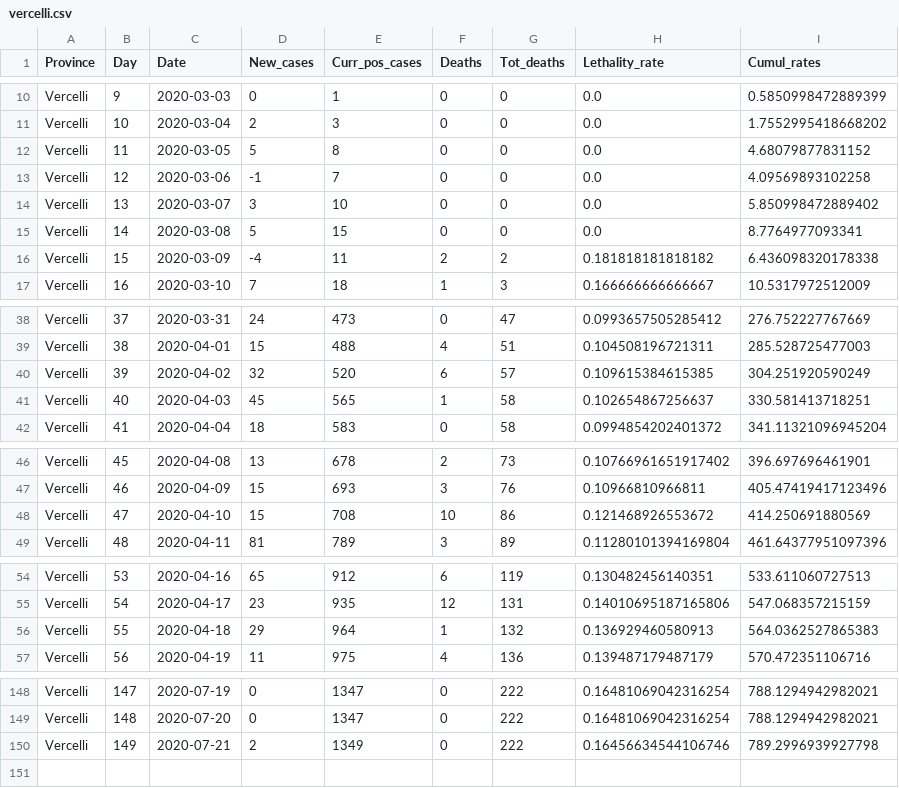
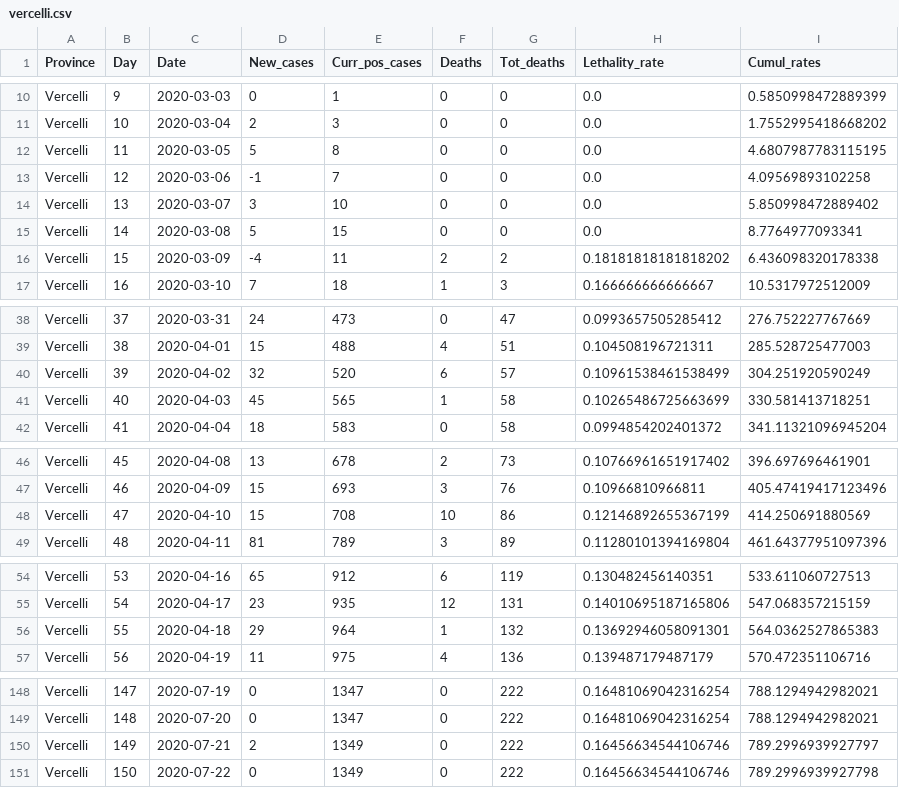
Before and after one commit to CEEDS-DEMM/COVID-Pro-Dataset, a CSV file: Deaths_Piemonte/vercelli.csv, drawn as a sheet; only a part is shown, gaps mark what is left out; the diff covers the shown part only.

```diff
--- a/Deaths_Piemonte/vercelli.csv
+++ b/Deaths_Piemonte/vercelli.csv
@@ -11,3 +11,3 @@ Vercelli,9,2020-03-03,0,1,0,0,0.0,0.5850998472889399
 Vercelli,10,2020-03-04,2,3,0,0,0.0,1.7552995418668202
-Vercelli,11,2020-03-05,5,8,0,0,0.0,4.68079877831152
+Vercelli,11,2020-03-05,5,8,0,0,0.0,4.6807987783115195
 Vercelli,12,2020-03-06,-1,7,0,0,0.0,4.09569893102258
@@ -15,3 +15,3 @@ Vercelli,13,2020-03-07,3,10,0,0,0.0,5.850998472889402
 Vercelli,14,2020-03-08,5,15,0,0,0.0,8.7764977093341
-Vercelli,15,2020-03-09,-4,11,2,2,0.181818181818182,6.436098320178338
+Vercelli,15,2020-03-09,-4,11,2,2,0.18181818181818202,6.436098320178338
 Vercelli,16,2020-03-10,7,18,1,3,0.166666666666667,10.5317972512009
@@ -39,4 +39,4 @@ Vercelli,37,2020-03-31,24,473,0,47,0.0993657505285412,276.752227767669
 Vercelli,38,2020-04-01,15,488,4,51,0.104508196721311,285.528725477003
-Vercelli,39,2020-04-02,32,520,6,57,0.109615384615385,304.251920590249
-Vercelli,40,2020-04-03,45,565,1,58,0.102654867256637,330.581413718251
+Vercelli,39,2020-04-02,32,520,6,57,0.10961538461538499,304.251920590249
+Vercelli,40,2020-04-03,45,565,1,58,0.10265486725663699,330.581413718251
 Vercelli,41,2020-04-04,18,583,0,58,0.0994854202401372,341.11321096945204
@@ -47,3 +47,3 @@ Vercelli,45,2020-04-08,13,678,2,73,0.10766961651917402,396.697696461901
 Vercelli,46,2020-04-09,15,693,3,76,0.10966810966811,405.47419417123496
-Vercelli,47,2020-04-10,15,708,10,86,0.121468926553672,414.250691880569
+Vercelli,47,2020-04-10,15,708,10,86,0.12146892655367199,414.250691880569
 Vercelli,48,2020-04-11,81,789,3,89,0.11280101394169804,461.64377951097396
@@ -55,3 +55,3 @@ Vercelli,53,2020-04-16,65,912,6,119,0.130482456140351,533.611060727513
 Vercelli,54,2020-04-17,23,935,12,131,0.14010695187165806,547.068357215159
-Vercelli,55,2020-04-18,29,964,1,132,0.136929460580913,564.0362527865383
+Vercelli,55,2020-04-18,29,964,1,132,0.13692946058091301,564.0362527865383
 Vercelli,56,2020-04-19,11,975,4,136,0.139487179487179,570.472351106716
@@ -149,2 +149,3 @@ Vercelli,147,2020-07-19,0,1347,0,222,0.16481069042316254,788.1294942982021
 Vercelli,148,2020-07-20,0,1347,0,222,0.16481069042316254,788.1294942982021
-Vercelli,149,2020-07-21,2,1349,0,222,0.16456634544106746,789.2996939927798
+Vercelli,149,2020-07-21,2,1349,0,222,0.16456634544106746,789.2996939927797
+Vercelli,150,2020-07-22,0,1349,0,222,0.16456634544106746,789.2996939927798
```
Also changed, not shown: 1 edited cell elsewhere in this file, Deaths_Piemonte/alessandria.csv, Deaths_Piemonte/asti.csv, 30 other files.
